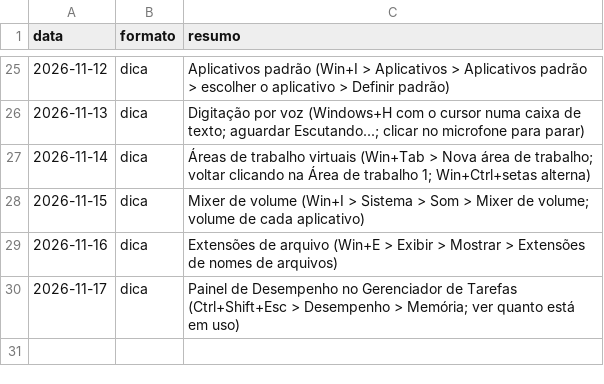
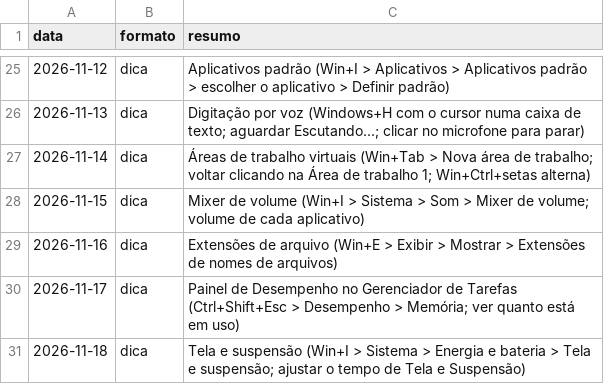
Before and after one commit to ronnepeperson-ui/r3-carrosseis, a TSV file: daily/history.tsv, drawn as a sheet; only a part is shown, gaps mark what is left out.

```diff
--- a/daily/history.tsv
+++ b/daily/history.tsv
@@ -30 +30,2 @@ data	formato	resumo
 2026-11-17	dica	Painel de Desempenho no Gerenciador de Tarefas (Ctrl+Shift+Esc > Desempenho > Memória; ver quanto está em uso)
+2026-11-18	dica	Tela e suspensão (Win+I > Sistema > Energia e bateria > Tela e suspensão; ajustar o tempo de Tela e Suspensão)
```
Also changed, not shown: 1 other file.
